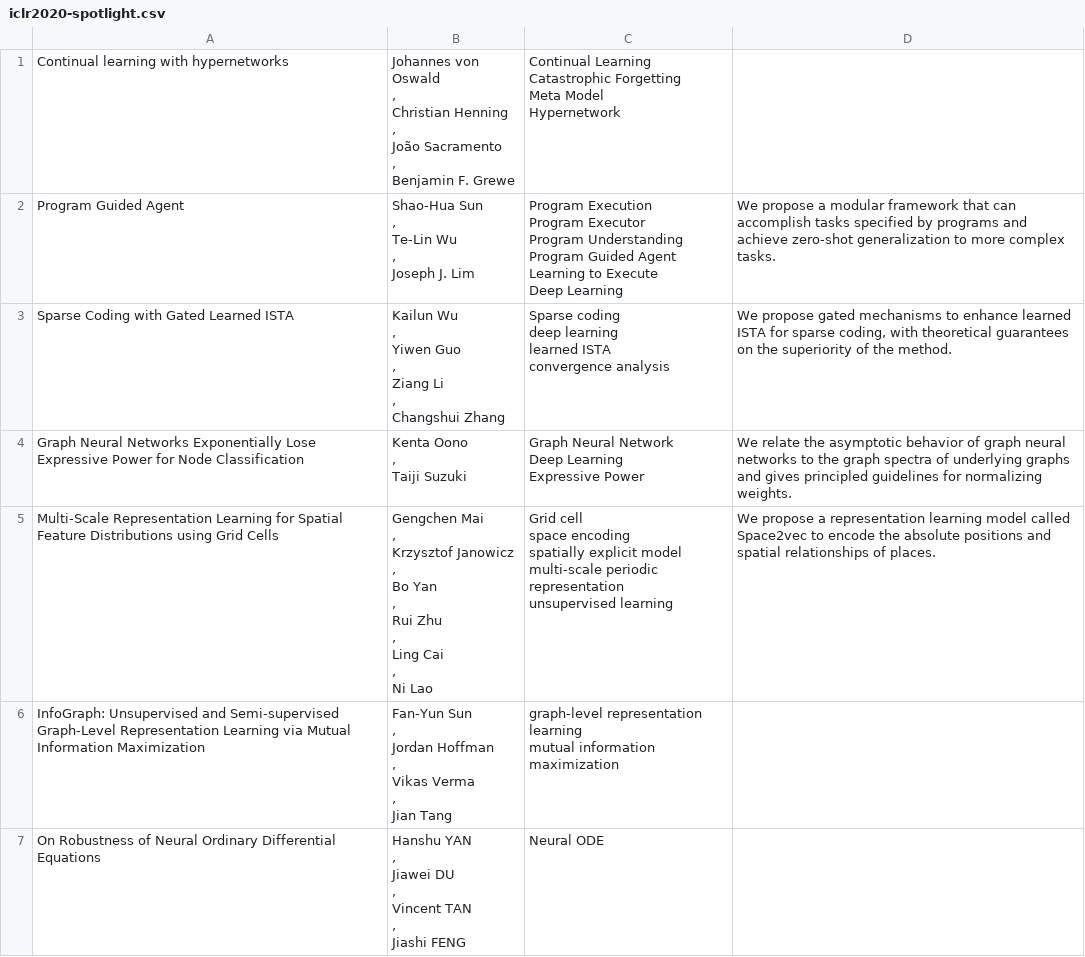
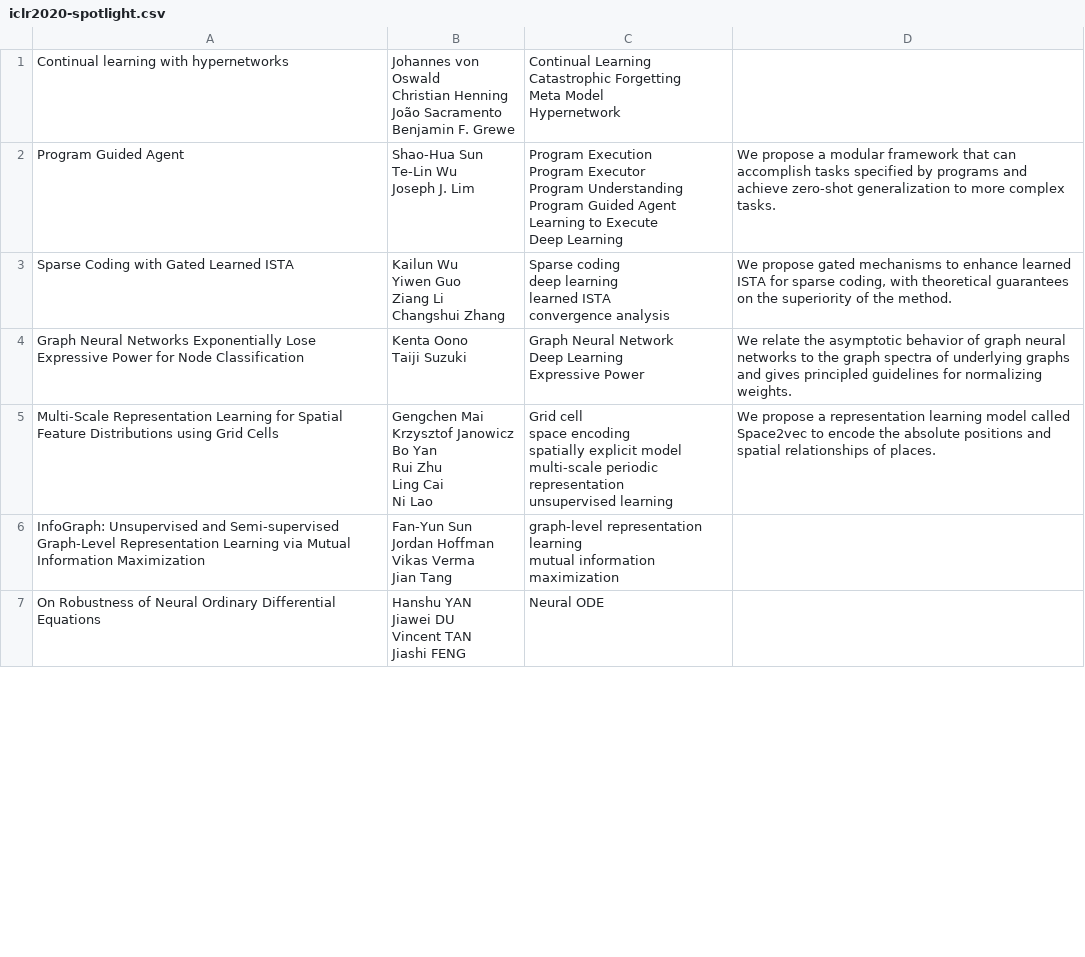
Before and after one commit to patrick22414/get-conf-papers, a CSV file: iclr2020-spotlight.csv, drawn as a sheet; only a part is shown; the diff covers the shown part only.

```diff
--- a/iclr2020-spotlight.csv
+++ b/iclr2020-spotlight.csv
@@ -1,93 +1,73 @@
-Continual learning with hypernetworks,"
-
-Johannes von Oswald
-,
-Christian Henning
-,
-João Sacramento
-,
-Benjamin F. Grewe
-
-","Continual Learning
-Catastrophic Forgetting
-Meta Model
-Hypernetwork",
-Program Guided Agent,"
-
-Shao-Hua Sun
-,
-Te-Lin Wu
-,
-Joseph J. Lim
-
-","Program Execution
-Program Executor
-Program Understanding
-Program Guided Agent
-Learning to Execute
-Deep Learning",We propose a modular framework that can accomplish tasks specified by programs and achieve zero-shot generalization to more complex tasks.
-Sparse Coding with Gated Learned ISTA,"
-
-Kailun Wu
-,
-Yiwen Guo
-,
-Ziang Li
-,
-Changshui Zhang
-
-","Sparse coding
-deep learning
-learned ISTA
-convergence analysis","We propose gated mechanisms to enhance learned ISTA for sparse coding, with theoretical guarantees on the superiority of the method. "
-Graph Neural Networks Exponentially Lose Expressive Power for Node Classification,"
-
-Kenta Oono
-,
-Taiji Suzuki
-
-","Graph Neural Network
-Deep Learning
-Expressive Power",We relate the asymptotic behavior of graph neural networks to the graph spectra of underlying graphs and gives principled guidelines for normalizing weights.
-Multi-Scale Representation Learning for Spatial Feature Distributions using Grid Cells,"
-
-Gengchen Mai
-,
-Krzysztof Janowicz
-,
-Bo Yan
-,
-Rui Zhu
-,
-Ling Cai
-,
-Ni Lao
-
-","Grid cell
-space encoding
-spatially explicit model
-multi-scale periodic representation
-unsupervised learning", We propose a representation learning model called Space2vec to encode the absolute positions and spatial relationships of places.
-InfoGraph: Unsupervised and Semi-supervised Graph-Level Representation Learning via Mutual Information Maximization,"
-
-Fan-Yun Sun
-,
-Jordan Hoffman
-,
-Vikas Verma
-,
-Jian Tang
-
-","graph-level representation learning
-mutual information maximization",
-On Robustness of Neural Ordinary Differential Equations,"
-
-Hanshu YAN
-,
-Jiawei DU
-,
-Vincent TAN
-,
-Jiashi FENG
-
-",Neural ODE,
+Continual learning with hypernetworks,"
+
+Johannes von Oswald
+Christian Henning
+João Sacramento
+Benjamin F. Grewe
+
+","Continual Learning
+Catastrophic Forgetting
+Meta Model
+Hypernetwork",
+Program Guided Agent,"
+
+Shao-Hua Sun
+Te-Lin Wu
+Joseph J. Lim
+
+","Program Execution
+Program Executor
+Program Understanding
+Program Guided Agent
+Learning to Execute
+Deep Learning",We propose a modular framework that can accomplish tasks specified by programs and achieve zero-shot generalization to more complex tasks.
+Sparse Coding with Gated Learned ISTA,"
+
+Kailun Wu
+Yiwen Guo
+Ziang Li
+Changshui Zhang
+
+","Sparse coding
+deep learning
+learned ISTA
+convergence analysis","We propose gated mechanisms to enhance learned ISTA for sparse coding, with theoretical guarantees on the superiority of the method. "
+Graph Neural Networks Exponentially Lose Expressive Power for Node Classification,"
+
+Kenta Oono
+Taiji Suzuki
+
+","Graph Neural Network
+Deep Learning
+Expressive Power",We relate the asymptotic behavior of graph neural networks to the graph spectra of underlying graphs and gives principled guidelines for normalizing weights.
+Multi-Scale Representation Learning for Spatial Feature Distributions using Grid Cells,"
+
+Gengchen Mai
+Krzysztof Janowicz
+Bo Yan
+Rui Zhu
+Ling Cai
+Ni Lao
+
+","Grid cell
+space encoding
+spatially explicit model
+multi-scale periodic representation
+unsupervised learning", We propose a representation learning model called Space2vec to encode the absolute positions and spatial relationships of places.
+InfoGraph: Unsupervised and Semi-supervised Graph-Level Representation Learning via Mutual Information Maximization,"
+
+Fan-Yun Sun
+Jordan Hoffman
+Vikas Verma
+Jian Tang
+
+","graph-level representation learning
+mutual information maximization",
+On Robustness of Neural Ordinary Differential Equations,"
+
+Hanshu YAN
+Jiawei DU
+Vincent TAN
+Jiashi FENG
+
+",Neural ODE,
```
Also changed, not shown: 101 edited cells elsewhere in this file, 2 other files.
